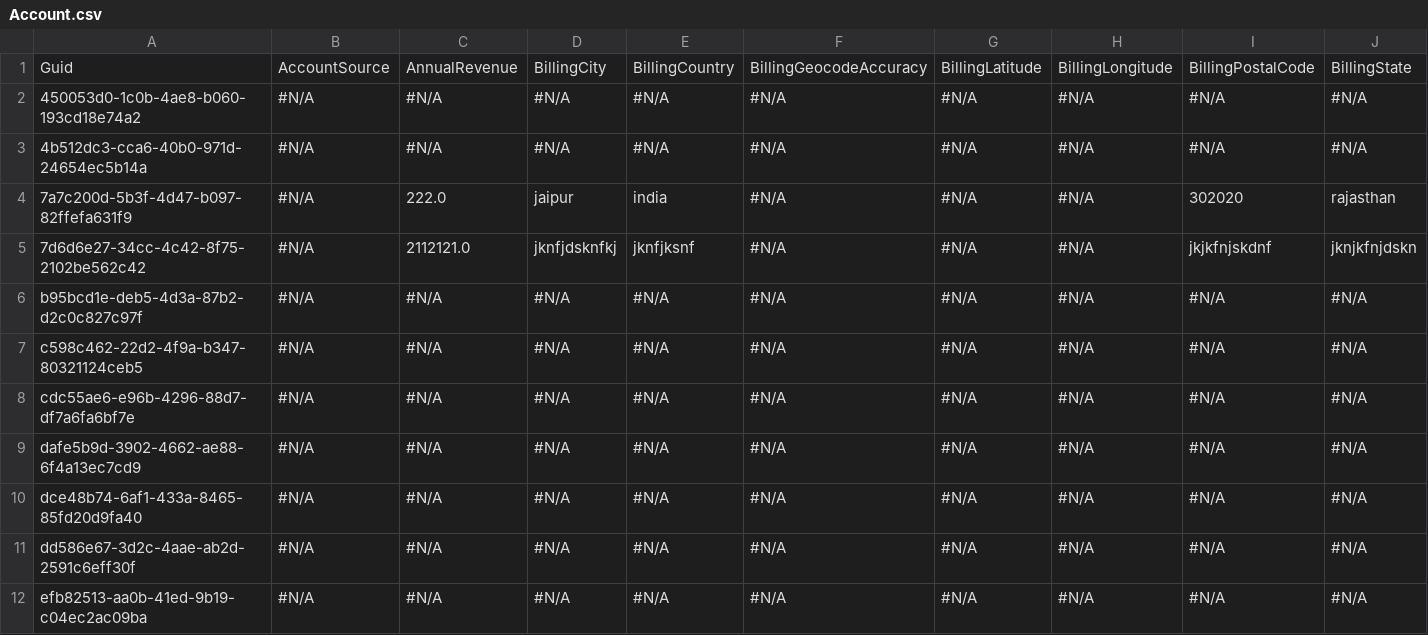
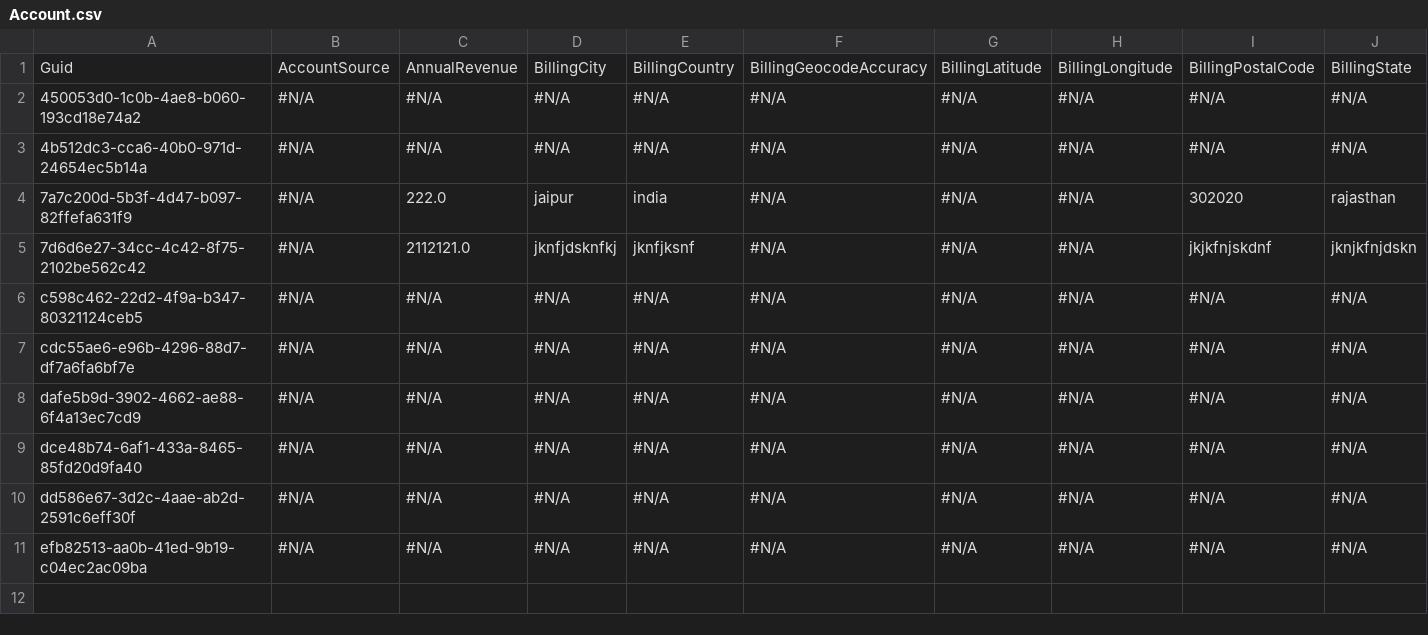
Before and after one commit to Prodlymoover/CPQTest3, a CSV file: Account.csv, drawn as a sheet; only a part is shown; rows hold the shown columns only; the diff names each change by its address in the sheet, - before the commit and + after, or states it on an @@ line.

Commit message:
Saving org changes to the repository

```diff
--- a/Account.csv
+++ b/Account.csv
-row 6: b95bcd1e-deb5-4d3a-87b2-d2c0c827c97f | #N/A | #N/A | #N/A | #N/A | #N/A | #N/A | #N/A | #N/A | #N/A
```
